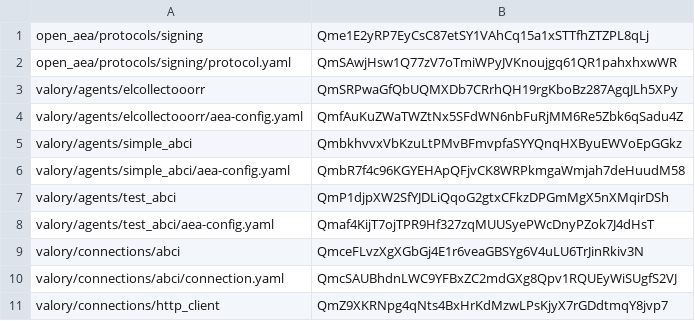
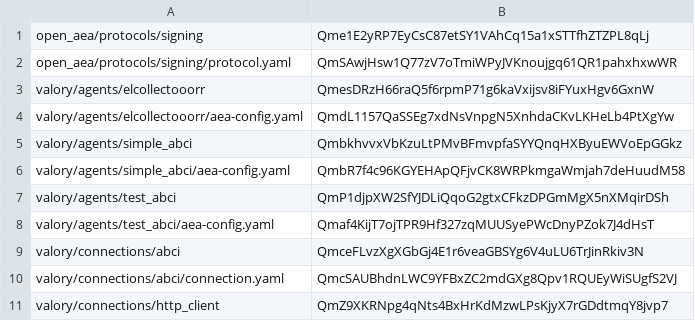
Before and after one commit to valory-xyz/agent-academy-1, a CSV file: packages/hashes.csv, drawn as a sheet; only a part is shown.

```diff
--- a/packages/hashes.csv
+++ b/packages/hashes.csv
@@ -2,4 +2,4 @@ open_aea/protocols/signing,Qme1E2yRP7EyCsC87etSY1VAhCq15a1xSTTfhZTZPL8qLj
 open_aea/protocols/signing/protocol.yaml,QmSAwjHsw1Q77zV7oTmiWPyJVKnoujgq61QR1pahxhxwWR
-valory/agents/elcollectooorr,QmSRPwaGfQbUQMXDb7CRrhQH19rgKboBz287AgqJLh5XPy
-valory/agents/elcollectooorr/aea-config.yaml,QmfAuKuZWaTWZtNx5SFdWN6nbFuRjMM6Re5Zbk6qSadu4Z
+valory/agents/elcollectooorr,QmesDRzH66raQ5f6rpmP71g6kaVxijsv8iFYuxHgv6GxnW
+valory/agents/elcollectooorr/aea-config.yaml,QmdL1157QaSSEg7xdNsVnpgN5XnhdaCKvLKHeLb4PtXgYw
 valory/agents/simple_abci,QmbkhvvxVbKzuLtPMvBFmvpfaSYYQnqHXByuEWVoEpGGkz
```
Also changed, not shown: 1 other file.
